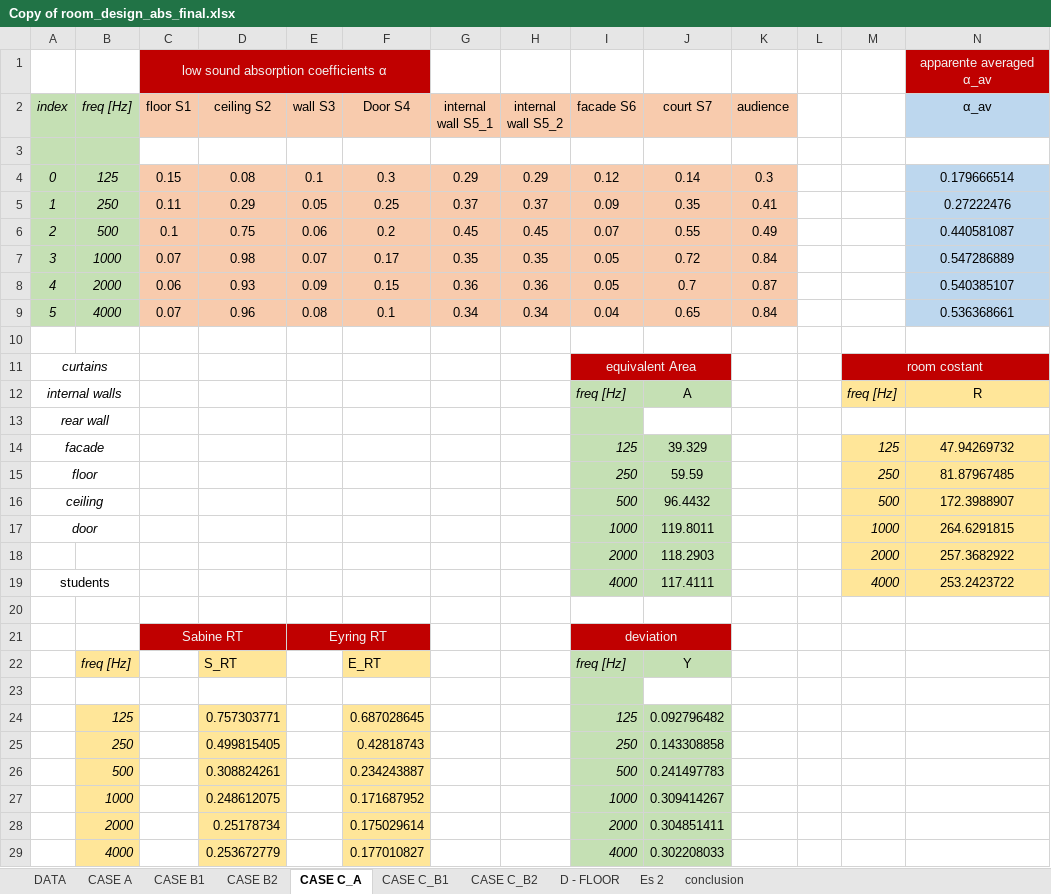
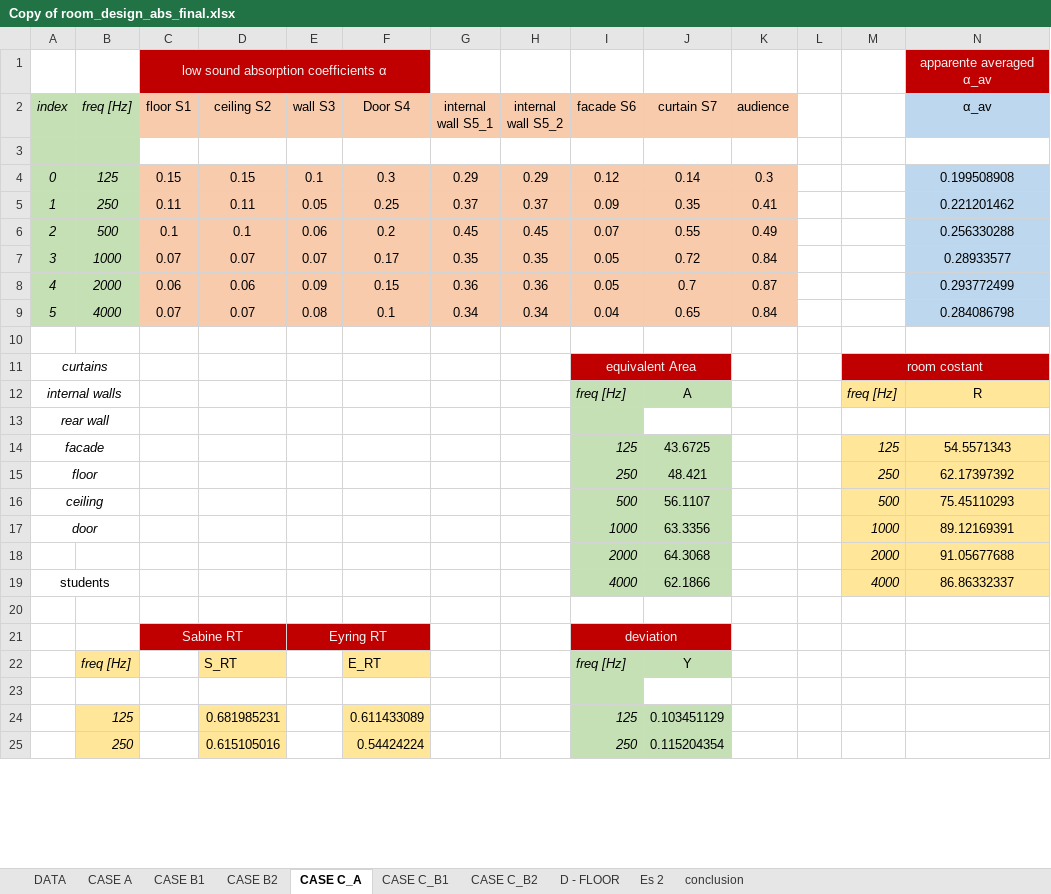
Before and after one commit to MLercari/MusicalAcousticsHWs, an Excel workbook: RoomAcoustics/modulo 2/1_room_design_absorption/Copy of room_design_abs_final.xlsx, sheet CASE C_A, drawn as a sheet; only a part is shown; values as stored, in another font and other column widths than the file's, no borders; charts and pictures not drawn; removed rows and columns are numbered as before the commit, all else as after; the diff covers the shown part only; the diff names each change by its address in the sheet, - before the commit and + after, or states it on an @@ line.

```diff
--- a/RoomAcoustics/modulo 2/1_room_design_absorption/Copy of room_design_abs_final.xlsx (sheet CASE C_A)
+++ b/RoomAcoustics/modulo 2/1_room_design_absorption/Copy of room_design_abs_final.xlsx (sheet CASE C_A)
-J2: court S7
+J2: curtain S7
-D4 (ceiling S2): 0.08
+D4 (ceiling S2): 0.15
-N4 (α_av): 0.179666514
+N4 (α_av): 0.199508908
-D5 (ceiling S2): 0.29
+D5 (ceiling S2): 0.11
-N5 (α_av): 0.27222476
+N5 (α_av): 0.221201462
-D6 (ceiling S2): 0.75
+D6 (ceiling S2): 0.1
-N6 (α_av): 0.440581087
+N6 (α_av): 0.256330288
-D7 (ceiling S2): 0.98
+D7 (ceiling S2): 0.07
-N7 (α_av): 0.547286889
+N7 (α_av): 0.28933577
-D8 (ceiling S2): 0.93
+D8 (ceiling S2): 0.06
-N8 (α_av): 0.540385107
+N8 (α_av): 0.293772499
-D9 (ceiling S2): 0.96
+D9 (ceiling S2): 0.07
-N9 (α_av): 0.536368661
+N9 (α_av): 0.284086798
-J14 (curtain S7): 39.329
+J14 (curtain S7): 43.6725
-N14 (α_av): 47.94269732
+N14 (α_av): 54.5571343
-J15 (curtain S7): 59.59
+J15 (curtain S7): 48.421
-N15 (α_av): 81.87967485
+N15 (α_av): 62.17397392
-J16 (curtain S7): 96.4432
+J16 (curtain S7): 56.1107
-N16 (α_av): 172.3988907
+N16 (α_av): 75.45110293
-J17 (curtain S7): 119.8011
+J17 (curtain S7): 63.3356
-N17 (α_av): 264.6291815
+N17 (α_av): 89.12169391
-J18 (curtain S7): 118.2903
+J18 (curtain S7): 64.3068
-N18 (α_av): 257.3682922
+N18 (α_av): 91.05677688
-J19 (curtain S7): 117.4111
+J19 (curtain S7): 62.1866
-N19 (α_av): 253.2423722
+N19 (α_av): 86.86332337
-row 24:  | 125 |  | 0.757303771 |  | 0.687028645 |  |  | 125 | 0.092796482
-row 25:  | 250 |  | 0.499815405 |  | 0.42818743 |  |  | 250 | 0.143308858
-row 26:  | 500 |  | 0.308824261 |  | 0.234243887 |  |  | 500 | 0.241497783
-row 27:  | 1000 |  | 0.248612075 |  | 0.171687952 |  |  | 1000 | 0.309414267
-row 28:  | 2000 |  | 0.25178734 |  | 0.175029614 |  |  | 2000 | 0.304851411
-row 29:  | 4000 |  | 0.253672779 |  | 0.177010827 |  |  | 4000 | 0.302208033
+row 24:  | 125 |  | 0.681985231 |  | 0.611433089 |  |  | 125 | 0.103451129
+row 25:  | 250 |  | 0.615105016 |  | 0.54424224 |  |  | 250 | 0.115204354
```
Also changed, not shown: 4 added rows elsewhere in this sheet, sheet CASE B2, sheet Es 2, sheet CASE C_B1, charts or pictures.
